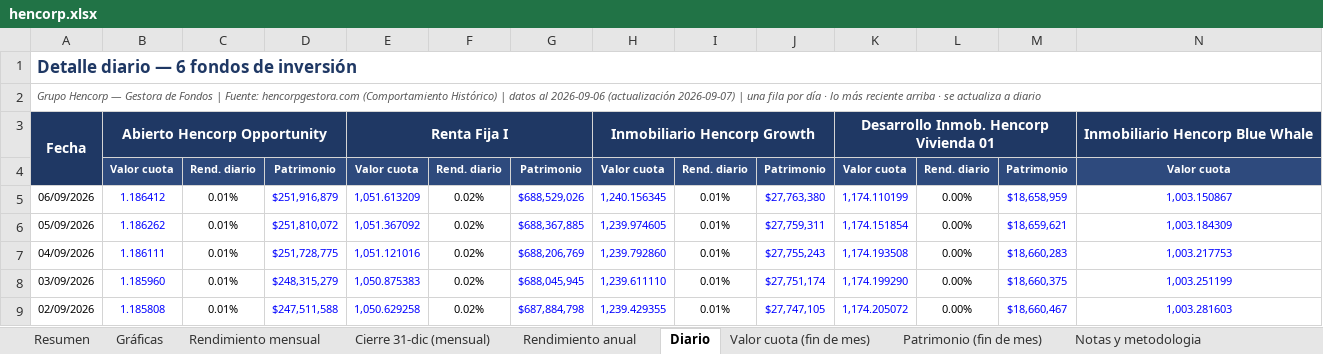
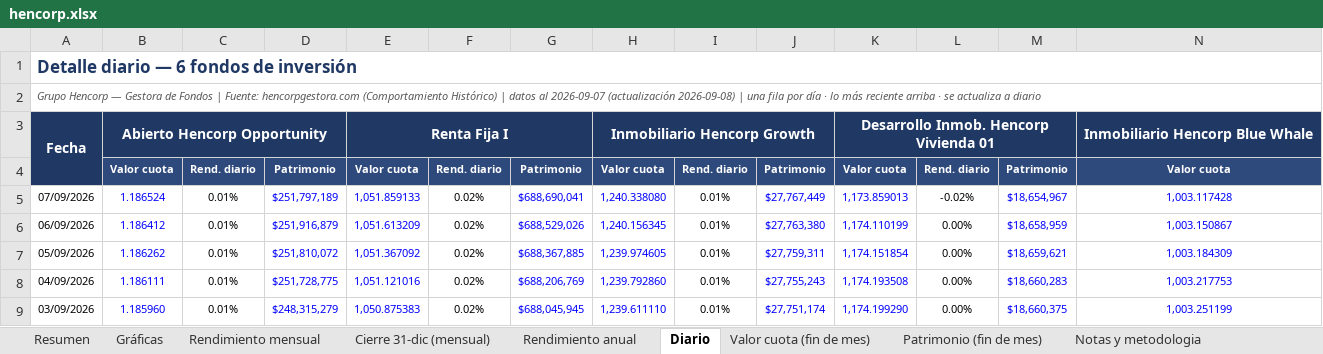
Before and after one commit to Zabaneth/fondos-hencorp, an Excel workbook: hencorp.xlsx, sheet Diario, drawn as a sheet; only a part is shown; the shorter side is filled out with more unchanged rows; values as stored, in another font and other column widths than the file's, no borders; rows hold the shown columns only; the diff names each change by its address in the sheet, - before the commit and + after, or states it on an @@ line.

```diff
--- a/hencorp.xlsx (sheet Diario)
+++ b/hencorp.xlsx (sheet Diario)
-A2: …datos al 2026-09-06 (actualización 2026-09-07) | una…
+A2: …datos al 2026-09-07 (actualización 2026-09-08) | una…
+row 5: 07/09/2026 | 1.186524 | 0.01% | $251,797,189 | 1,051.859133 | 0.02% | $688,690,041 | 1,240.338080 | 0.01% | $27,767,449 | 1,173.859013 | -0.02% | $18,654,967 | 1,003.117428
```
Also changed, not shown: sheet Resumen, sheet Patrimonio (fin de mes), sheet Valor cuota (fin de mes), sheet Gráficas, sheet Notas y metodologia, sheet Rendimiento mensual, atlantida.xlsx, consolidado.xlsx, 2 other files.
